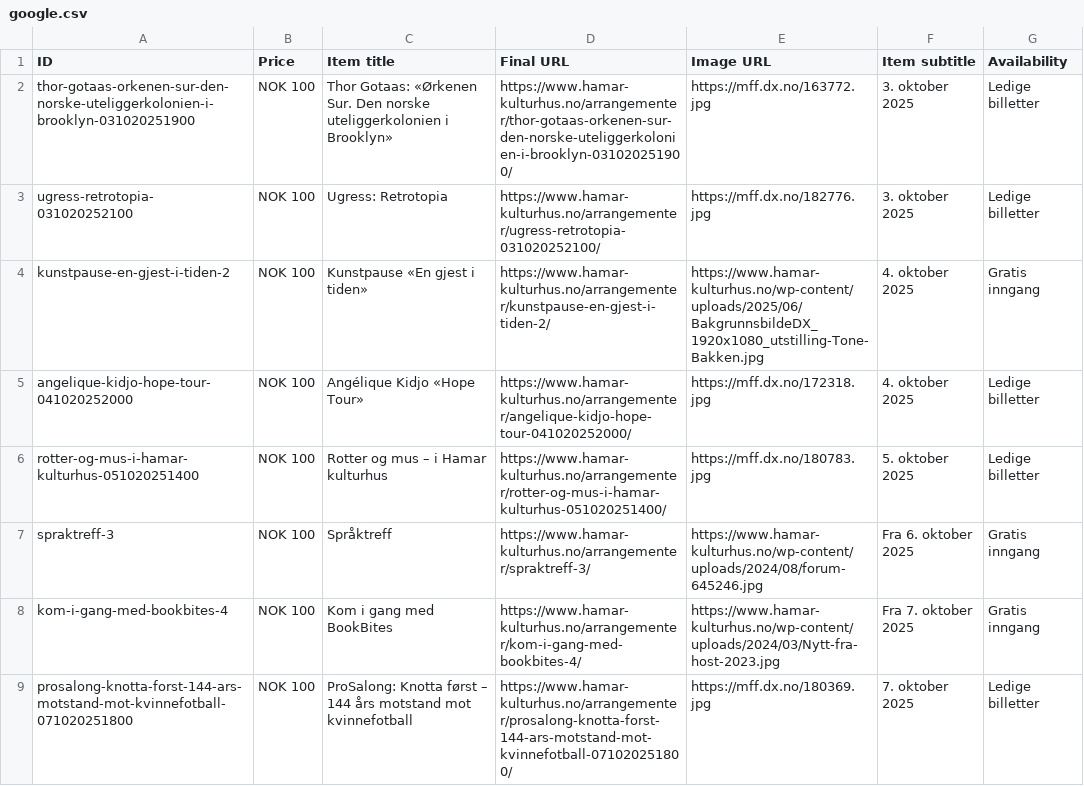
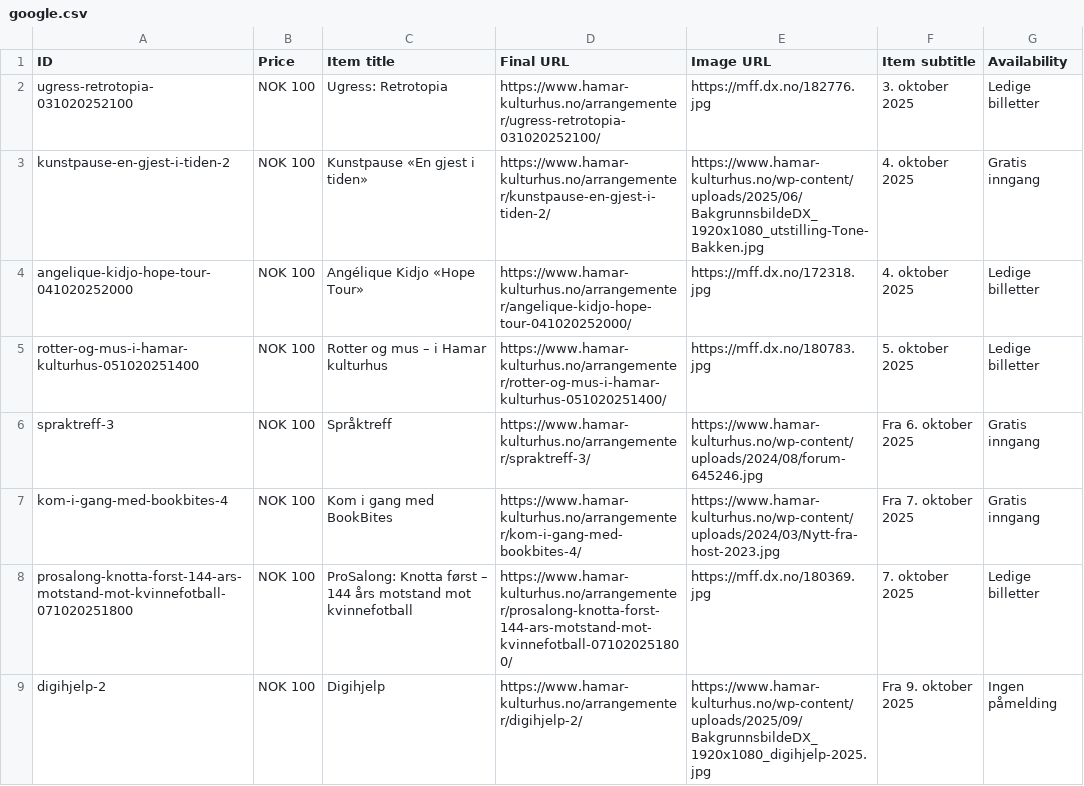
Before and after one commit to opmthomassen/hamar, a CSV file: google.csv, drawn as a sheet; only a part is shown; the shorter side is filled out with more unchanged rows; the diff names each change by its address in the sheet, - before the commit and + after, or states it on an @@ line.

```diff
--- a/google.csv
+++ b/google.csv
-row 2: thor-gotaas-orkenen-sur-den-norske-uteliggerkolonien-i-brooklyn-031020251900 | NOK 100 | Thor Gotaas: «Ørkenen Sur. Den norske uteliggerkolonien i Brooklyn» | https://www.hamar-kulturhus.no/arrangementer/thor-gotaas-orkenen-sur-den-norske-uteliggerkolonien-i-brooklyn-031020251900/ | https://mff.dx.no/163772.jpg | 3. oktober 2025 | Ledige billetter
```
Also changed, not shown: meta.csv.
